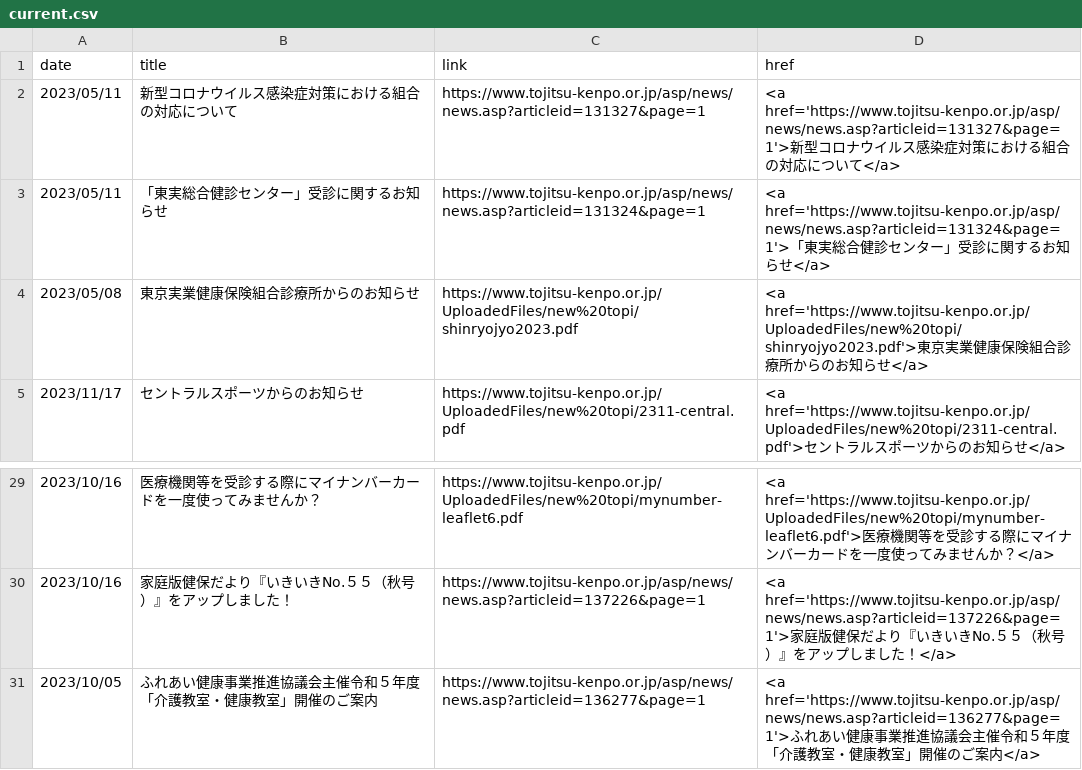
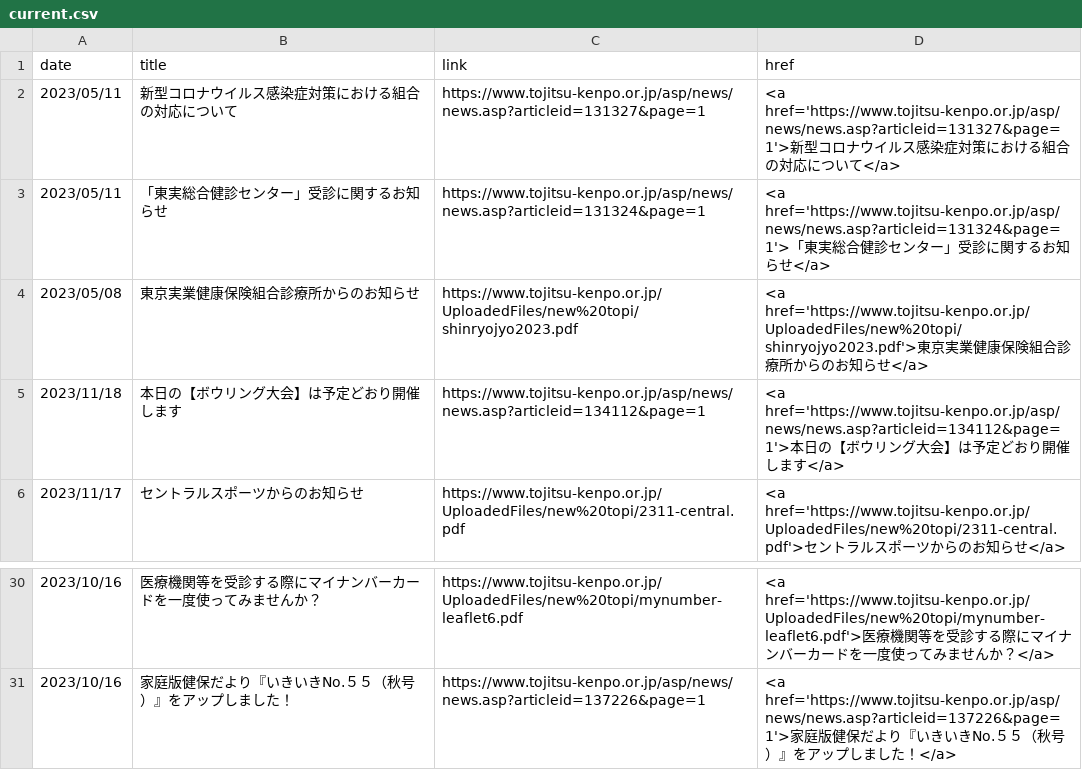
Before and after one commit to nuevocs/webscraping-change-notification, a CSV file: current.csv, drawn as a sheet; only a part is shown, gaps mark what is left out; removed rows and columns are numbered as before the commit, all else as after; the diff names each change by its address in the sheet, - before the commit and + after, or states it on an @@ line.

```diff
--- a/current.csv
+++ b/current.csv
+row 5: 2023/11/18 | 本日の【ボウリング大会】は予定どおり開催します | https://www.tojitsu-kenpo.or.jp/asp/news/news.asp?articleid=134112&page=1 | <a href='https://www.tojitsu-kenpo.or.jp/asp/news/news.asp?articleid=134112&page=1'>本日の【ボウリング大会】は予定どおり開催します</a>
-row 31: 2023/10/05 | ふれあい健康事業推進協議会主催令和５年度「介護教室・健康教室」開催のご案内 | https://www.tojitsu-kenpo.or.jp/asp/news/news.asp?articleid=136277&page=1 | <a href='https://www.tojitsu-kenpo.or.jp/asp/news/news.asp?articleid=136277&page=1'>ふれあい健康事業推進協議会主催令和５年度「介護教室・健康教室」開催のご案内</a>
```
